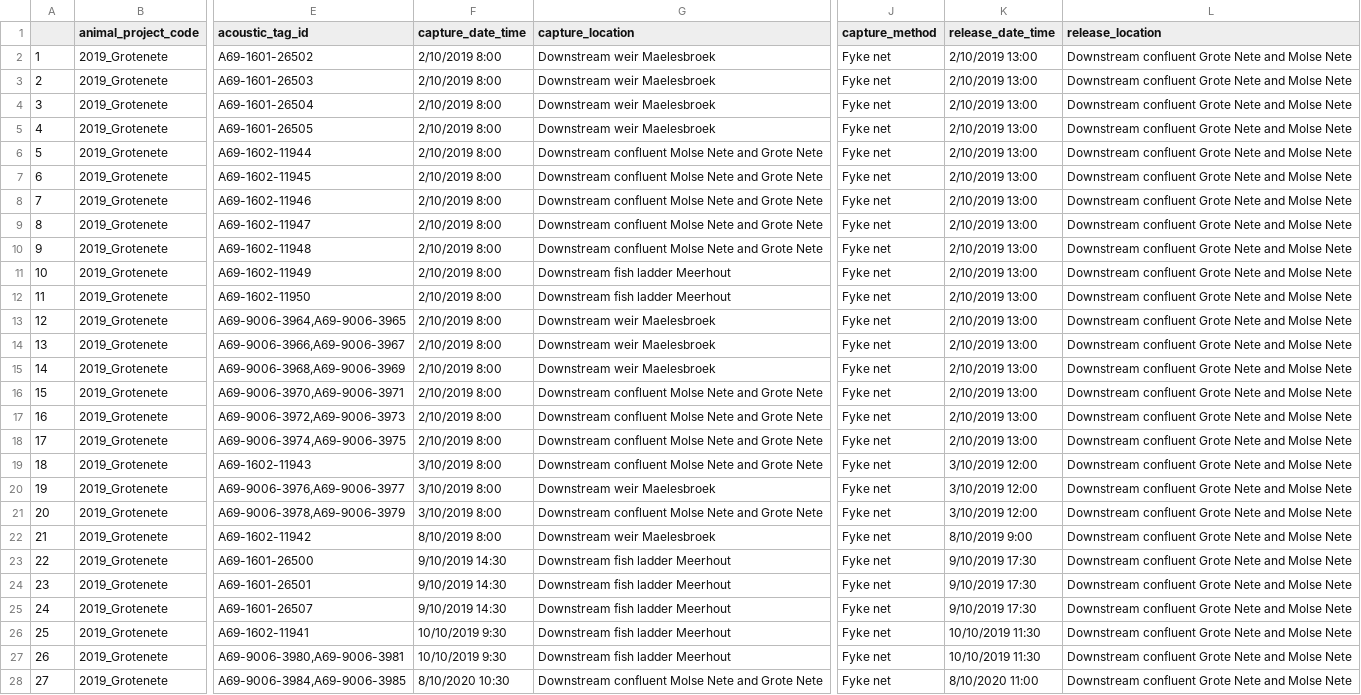
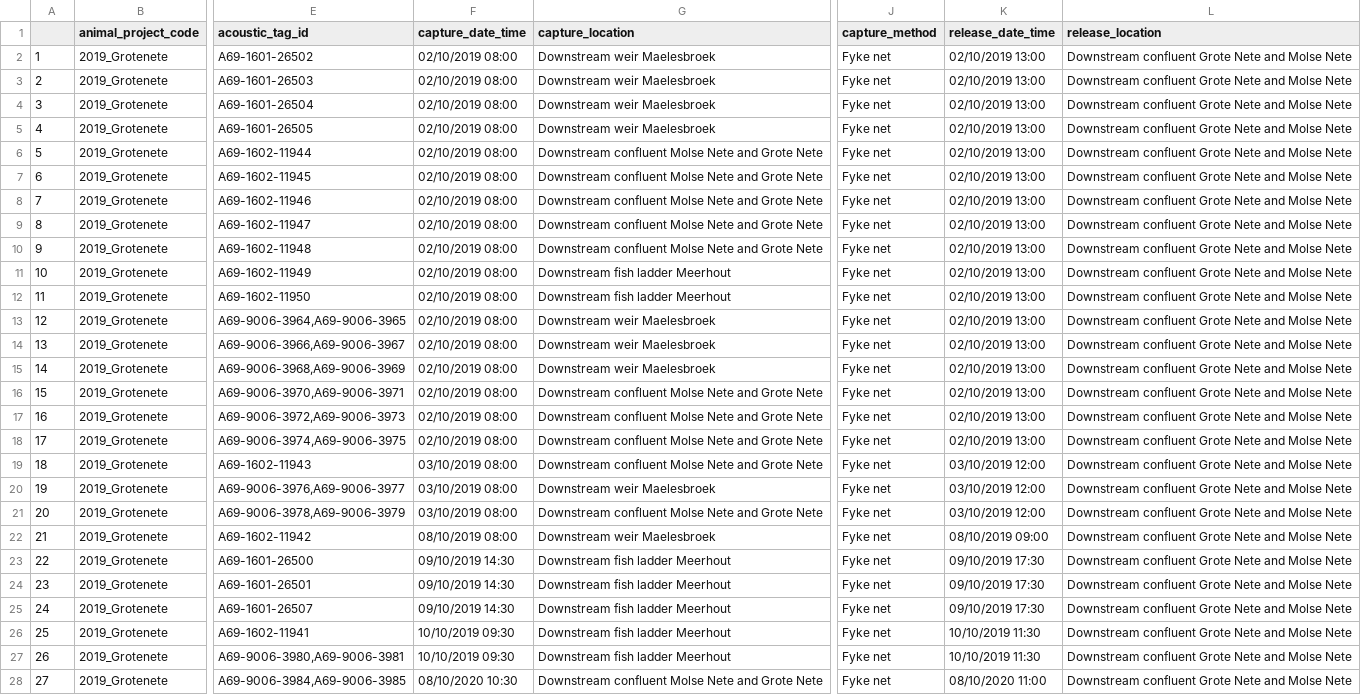
Before and after one commit to hannajas/WP1-grotenete-analysis, a CSV file: data/raw/eel_meta_data.csv, drawn as a sheet; only a part is shown, gaps mark what is left out; the diff covers the shown part only; the diff names each change by its address in the sheet, - before the commit and + after, or states it on an @@ line.

Commit message:
make actel work for grote nete data

```diff
--- a/data/raw/eel_meta_data.csv
+++ b/data/raw/eel_meta_data.csv
-F2:F18 (capture_date_time): 2/10/2019 8:00
+F2:F18 (capture_date_time): 02/10/2019 08:00
-K2:K18 (release_date_time): 2/10/2019 13:00
+K2:K18 (release_date_time): 02/10/2019 13:00
-F19:F21 (capture_date_time): 3/10/2019 8:00
+F19:F21 (capture_date_time): 03/10/2019 08:00
-K19:K21 (release_date_time): 3/10/2019 12:00
+K19:K21 (release_date_time): 03/10/2019 12:00
-F22 (capture_date_time): 8/10/2019 8:00
+F22 (capture_date_time): 08/10/2019 08:00
-K22 (release_date_time): 8/10/2019 9:00
+K22 (release_date_time): 08/10/2019 09:00
-F23:F25 (capture_date_time): 9/10/2019 14:30
+F23:F25 (capture_date_time): 09/10/2019 14:30
-K23:K25 (release_date_time): 9/10/2019 17:30
+K23:K25 (release_date_time): 09/10/2019 17:30
-F26:F27 (capture_date_time): 10/10/2019 9:30
+F26:F27 (capture_date_time): 10/10/2019 09:30
-F28 (capture_date_time): 8/10/2020 10:30
+F28 (capture_date_time): 08/10/2020 10:30
-K28 (release_date_time): 8/10/2020 11:00
+K28 (release_date_time): 08/10/2020 11:00
```
Also changed, not shown: 8 edited cells elsewhere in this file, 13 other files.
